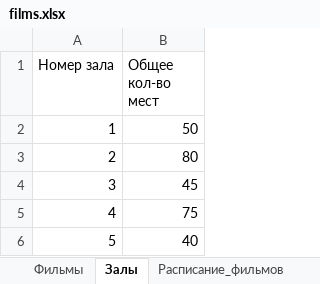
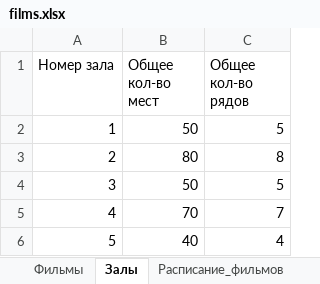
Before and after one commit to Whynot46/Tkinter_cinema_ticket_reservation, an Excel workbook: db/films.xlsx, sheet Залы, drawn as a sheet; values as stored, in another font and other column widths than the file's, no borders; the diff names each change by its address in the sheet, - before the commit and + after, or states it on an @@ line.

```diff
--- a/db/films.xlsx (sheet Залы)
+++ b/db/films.xlsx (sheet Залы)
+column C (Общее кол-во рядов), rows 2-6: 5 | 8 | 5 | 7 | 4
-B4 (Общее кол-во мест): 45
+B4 (Общее кол-во мест): 50
-B5 (Общее кол-во мест): 75
+B5 (Общее кол-во мест): 70
```
Also changed, not shown: sheet Расписание_фильмов, other sheet tabs, db/users.xlsx, 1 other file.
